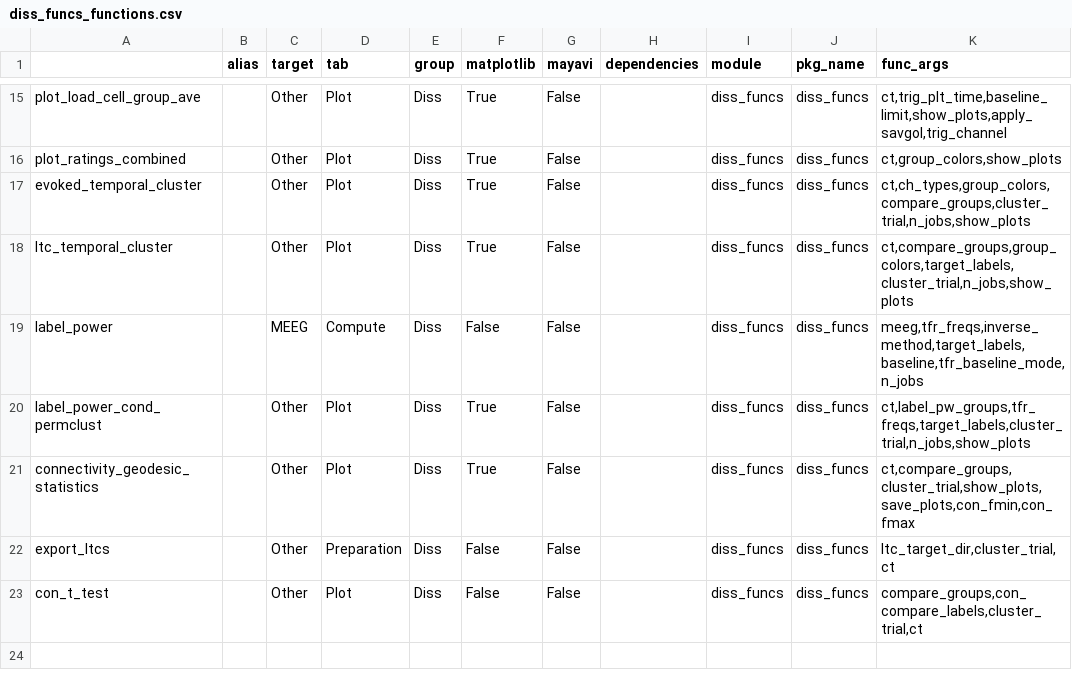
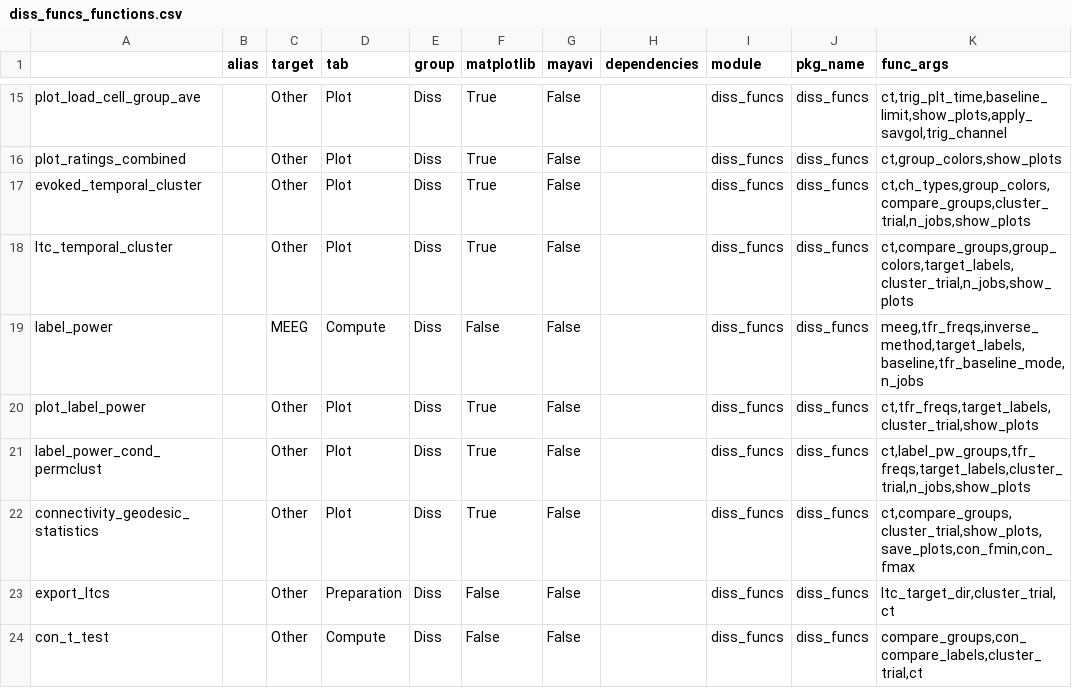
Before and after one commit to marsipu/diss_funcs, a CSV file: diss_funcs_functions.csv, drawn as a sheet; only a part is shown, gaps mark what is left out.

Commit message:
better tfr plots

```diff
--- a/diss_funcs_functions.csv
+++ b/diss_funcs_functions.csv
@@ -19,2 +19,3 @@ ltc_temporal_cluster;;Other;Plot;Diss;True;False;;diss_funcs;diss_funcs;ct,compa
 label_power;;MEEG;Compute;Diss;False;False;;diss_funcs;diss_funcs;meeg,tfr_freqs,inverse_method,target_labels,baseline,tfr_baseline_mode,n_jobs
+plot_label_power;;Other;Plot;Diss;True;False;;diss_funcs;diss_funcs;ct,tfr_freqs,target_labels,cluster_trial,show_plots
 label_power_cond_permclust;;Other;Plot;Diss;True;False;;diss_funcs;diss_funcs;ct,label_pw_groups,tfr_freqs,target_labels,cluster_trial,n_jobs,show_plots
@@ -22,2 +23,2 @@ connectivity_geodesic_statistics;;Other;Plot;Diss;True;False;;diss_funcs;diss_fu
 export_ltcs;;Other;Preparation;Diss;False;False;;diss_funcs;diss_funcs;ltc_target_dir,cluster_trial,ct
-con_t_test;;Other;Plot;Diss;False;False;;diss_funcs;diss_funcs;compare_groups,con_compare_labels,cluster_trial,ct
+con_t_test;;Other;Compute;Diss;False;False;;diss_funcs;diss_funcs;compare_groups,con_compare_labels,cluster_trial,ct
```
Also changed, not shown: diss_funcs_parameters.csv, 1 other file.
